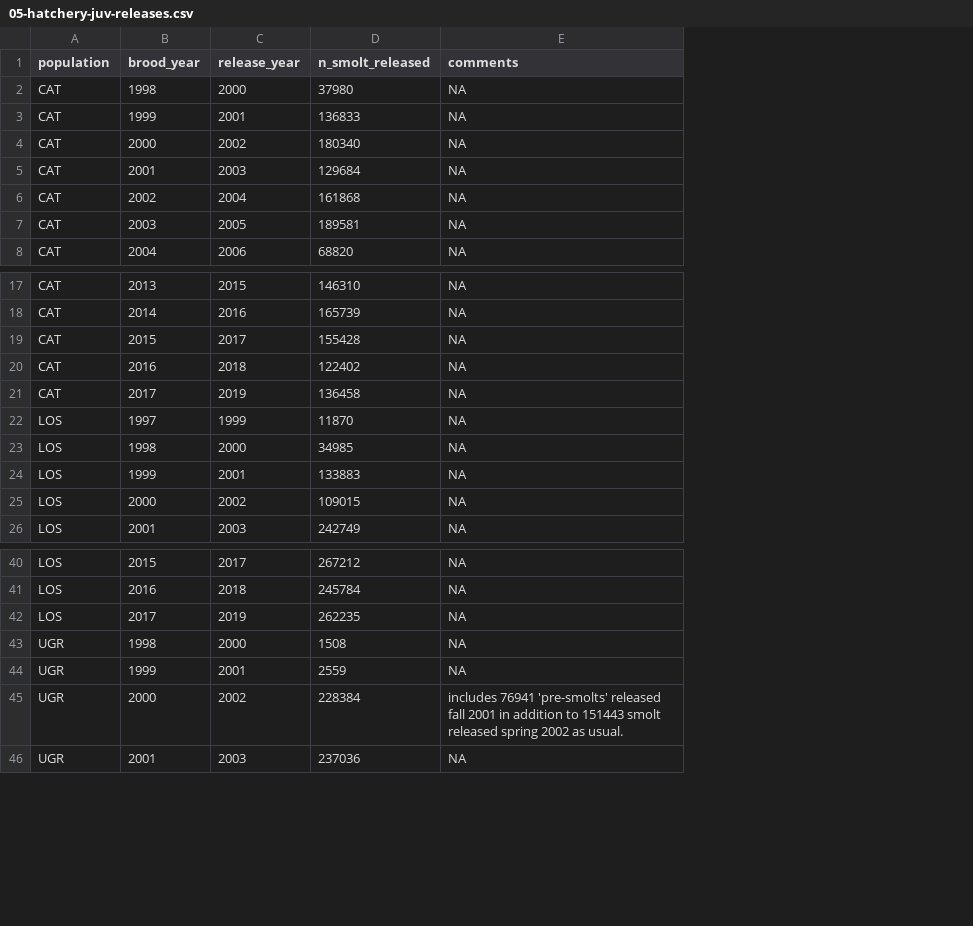
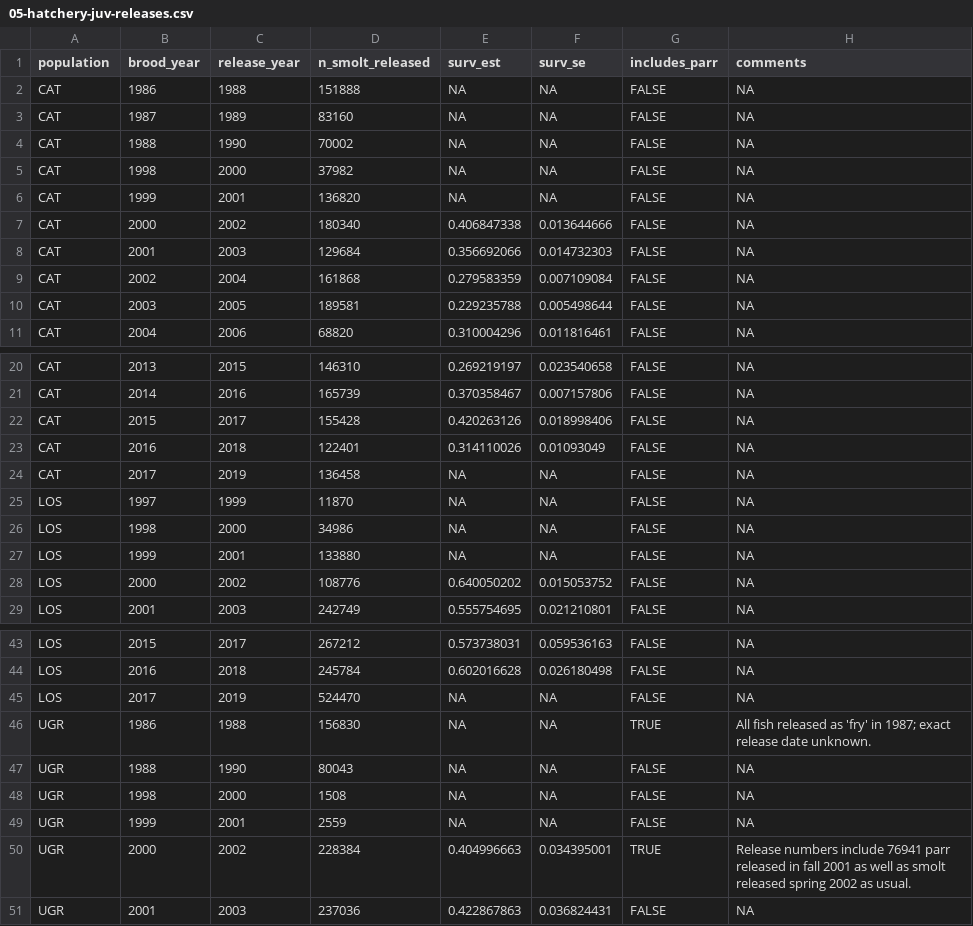
Before and after one commit to gibsonpp/GR-sslcm-data, a CSV file: bio/05-hatchery-juv-releases.csv, drawn as a sheet; only a part is shown, gaps mark what is left out; addresses are those after the commit; the diff covers the shown part only; the diff names each change by its address in the sheet, - before the commit and + after, or states it on an @@ line.

Commit message:
Add hatchery survival estimates and historical releases
The hatchery releases data set now includes estimated survival from release to Lower Granite Dam (and standard errors associated with the estimates), as well as some historical releases of hatchery fish into our target populations.  Information on these historical releases was extracted from old ODFW reports.

```diff
--- a/bio/05-hatchery-juv-releases.csv
+++ b/bio/05-hatchery-juv-releases.csv
+column E (surv_est), rows 5-11: NA | NA | 0.406847338 | 0.356692066 | 0.279583359 | 0.229235788 | 0.310004296; rows 20-29: 0.269219197 | 0.370358467 | 0.420263126 | 0.314110026 | NA | NA | NA | NA | 0.640050202 | 0.555754695; rows 43-45: 0.573738031 | 0.602016628 | NA; rows 48-51: NA | NA | 0.404996663 | 0.422867863
+column F (surv_se), rows 5-11: NA | NA | 0.013644666 | 0.014732303 | 0.007109084 | 0.005498644 | 0.011816461; rows 20-29: 0.023540658 | 0.007157806 | 0.018998406 | 0.01093049 | NA | NA | NA | NA | 0.015053752 | 0.021210801; rows 43-45: 0.059536163 | 0.026180498 | NA; rows 48-51: NA | NA | 0.034395001 | 0.036824431
+column G (includes_parr), rows 5-11: all FALSE; rows 20-29: all FALSE; rows 43-45: all FALSE; rows 48-51: FALSE | FALSE | TRUE | FALSE
+row 2: CAT | 1986 | 1988 | 151888 | NA | NA | FALSE | NA
+row 3: CAT | 1987 | 1989 | 83160 | NA | NA | FALSE | NA
+row 4: CAT | 1988 | 1990 | 70002 | NA | NA | FALSE | NA
-D5 (n_smolt_released): 37980
+D5 (n_smolt_released): 37982
-D6 (n_smolt_released): 136833
+D6 (n_smolt_released): 136820
-D23 (n_smolt_released): 122402
+D23 (n_smolt_released): 122401
-D26 (n_smolt_released): 34985
+D26 (n_smolt_released): 34986
-D27 (n_smolt_released): 133883
+D27 (n_smolt_released): 133880
-D28 (n_smolt_released): 109015
+D28 (n_smolt_released): 108776
-D45 (n_smolt_released): 262235
+D45 (n_smolt_released): 524470
+row 46: UGR | 1986 | 1988 | 156830 | NA | NA | TRUE | All fish released as 'fry' in 1987; exact release date unknown.
+row 47: UGR | 1988 | 1990 | 80043 | NA | NA | FALSE | NA
-H50 (comments): includes 76941 'pre-smolts' released fall 2001 in addition to 151443 smolt released…
+H50 (comments): Release numbers include 76941 parr released in fall 2001 as well as smolt released…
```
Also changed, not shown: 6 edited cells elsewhere in this file.
